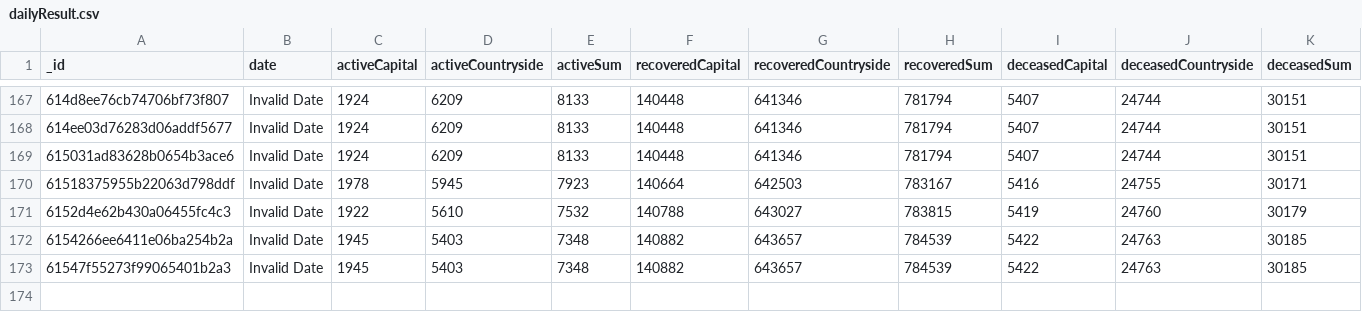
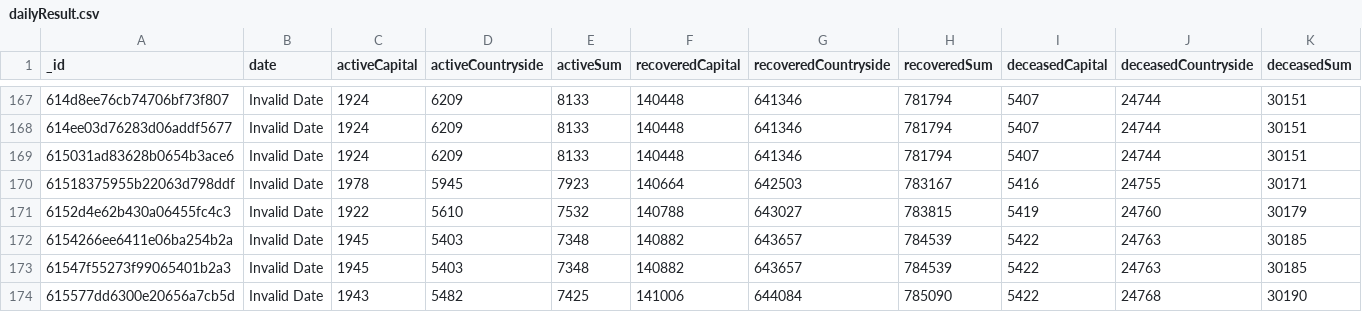
Before and after one commit to theDavidBarton/koronavirus.gov.hu-scraper, a CSV file: dailyResult.csv, drawn as a sheet; only a part is shown, gaps mark what is left out; rows hold the shown columns only; the diff names each change by its address in the sheet, - before the commit and + after, or states it on an @@ line.

Commit message:
feat(data): update data 2021-09-30

```diff
--- a/dailyResult.csv
+++ b/dailyResult.csv
+row 174: 615577dd6300e20656a7cb5d | Invalid Date | 1943 | 5482 | 7425 | 141006 | 644084 | 785090 | 5422 | 24768 | 30190
```
Also changed, not shown: 3 other files.
